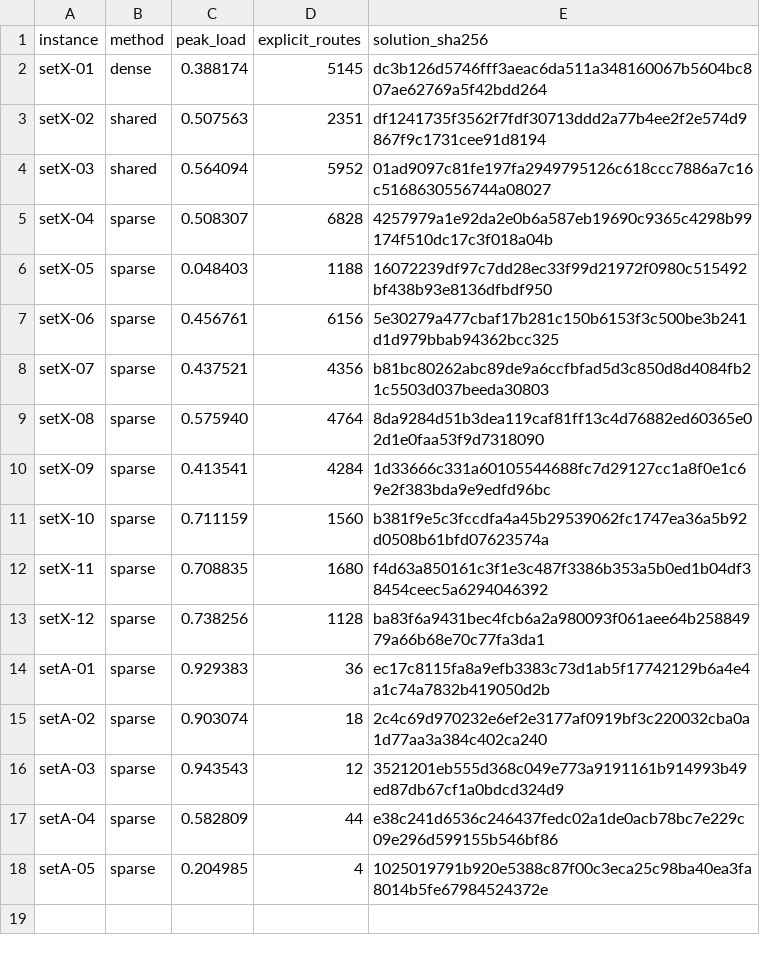
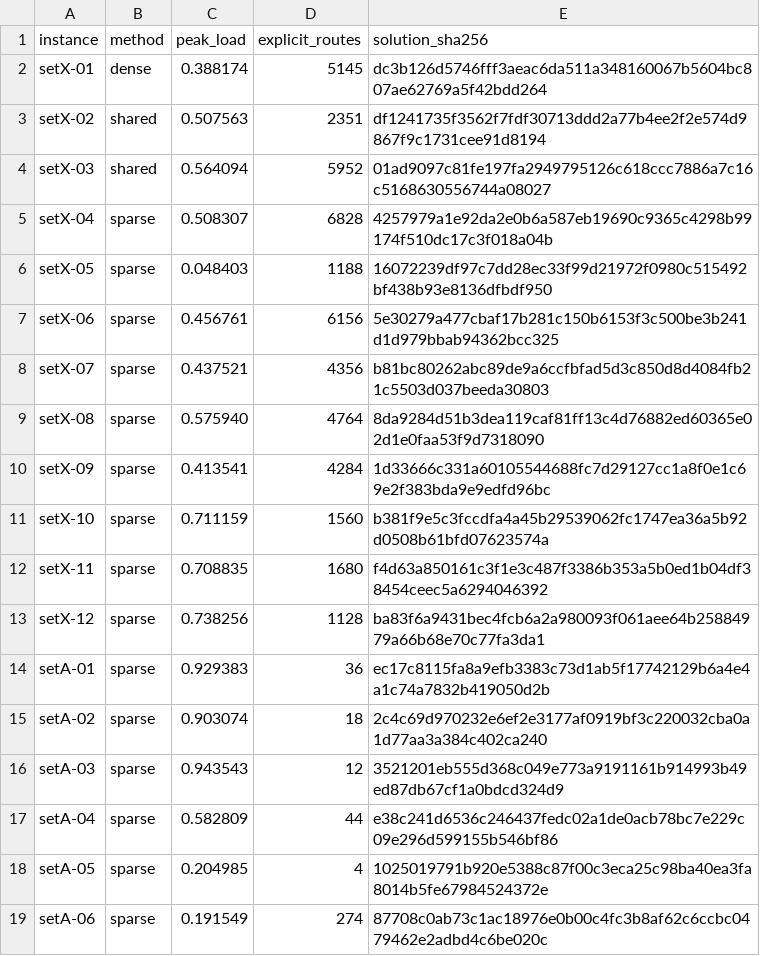
Before and after one commit to kmmbvnr/solver, a CSV file: demos/roadef/2026/benchmark.csv, drawn as a sheet; the diff names each change by its address in the sheet, - before the commit and + after, or states it on an @@ line.

Commit message:
Benchmark ROADEF 2026 setA-06

```diff
--- a/demos/roadef/2026/benchmark.csv
+++ b/demos/roadef/2026/benchmark.csv
+row 19: setA-06 | sparse | 0.191549 | 274 | 87708c0ab73c1ac18976e0b00c4fc3b8af62c6ccbc0479462e2adbd4c6be020c
```
Also changed, not shown: 3 other files.
